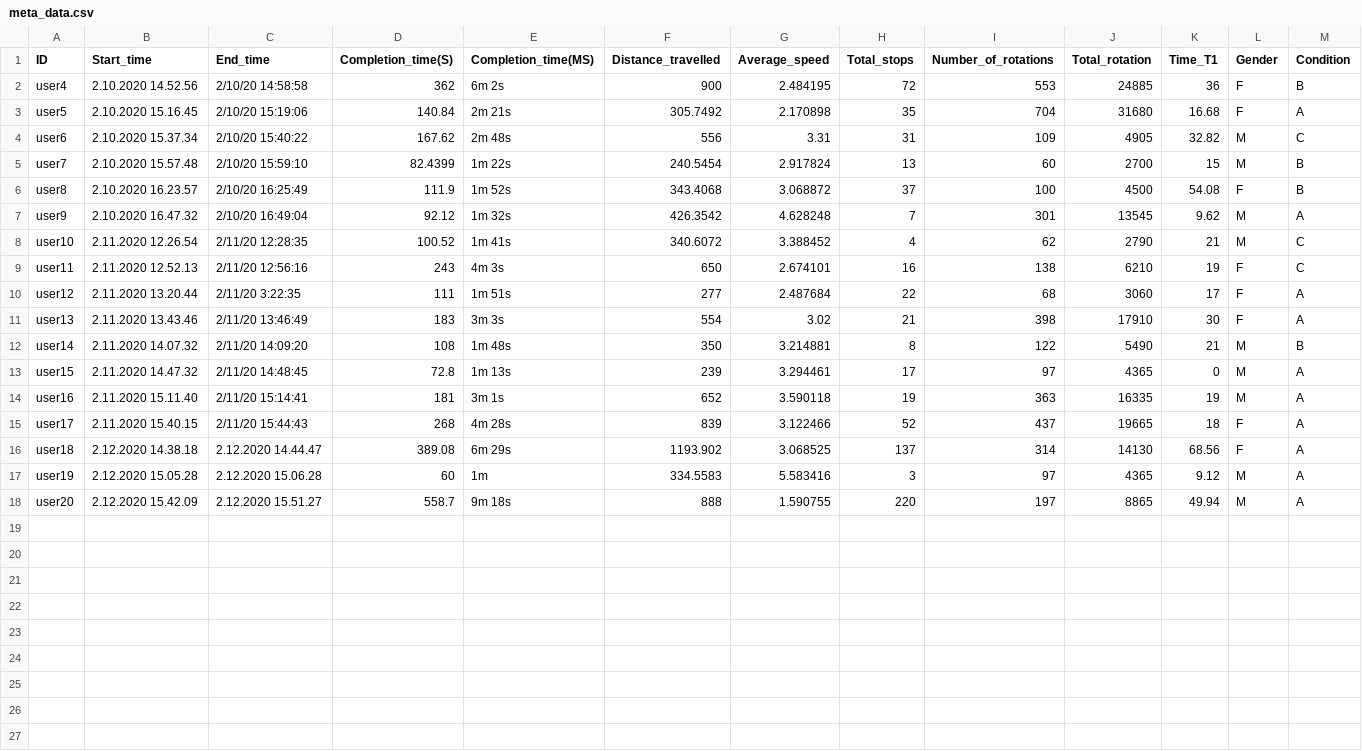
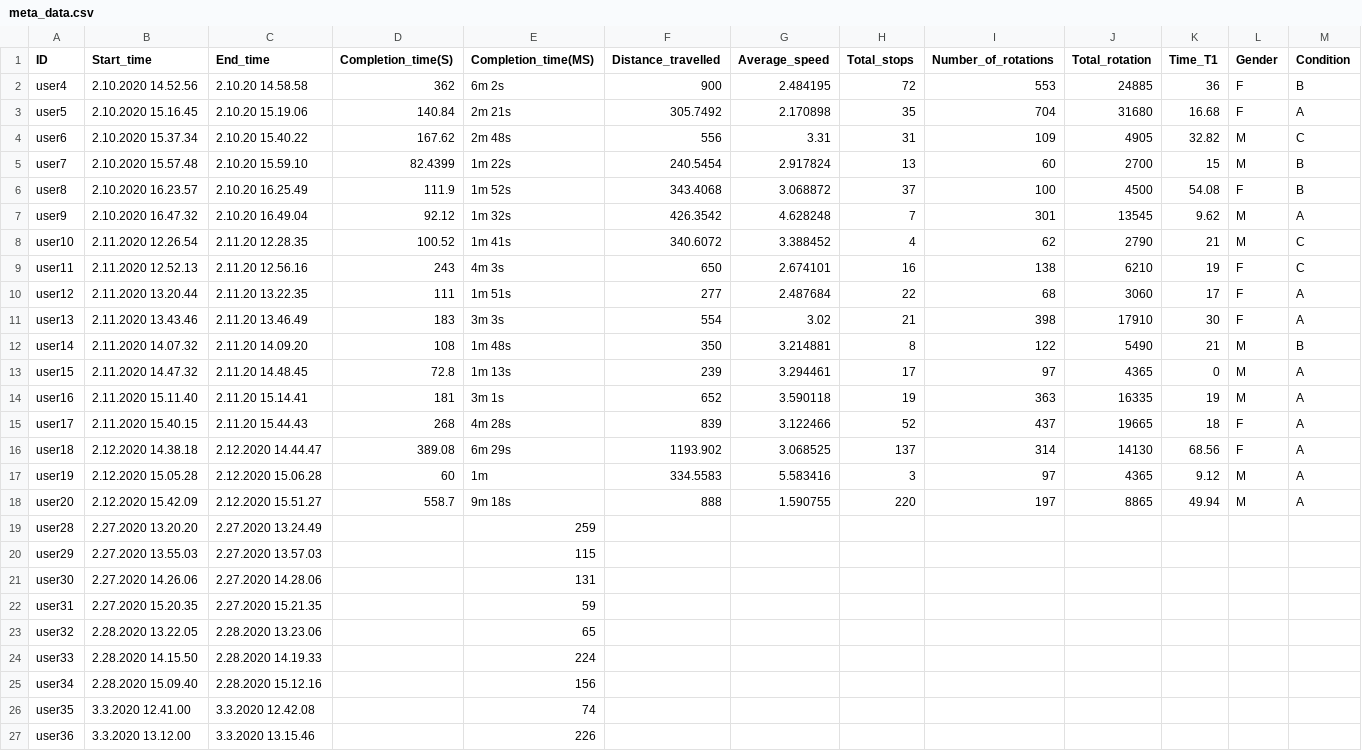
Before and after one commit to PanosKostakos/VR_BPM, a CSV file: meta_data.csv, drawn as a sheet.

```diff
--- a/meta_data.csv
+++ b/meta_data.csv
@@ -1,16 +1,16 @@
 ID	Start_time	End_time	Completion_time(S)	Completion_time(MS)	Distance_travelled	Average_speed	Total_stops	Number_of_rotations	Total_rotation	Time_T1	Gender	Condition
-user4	2.10.2020 14.52.56	2/10/20 14:58:58	362	6m 2s	900	2.484195	72	553	24885	36	F	B
-user5	2.10.2020 15.16.45	2/10/20 15:19:06	140.84	2m 21s	305.7492	2.170898	35	704	31680	16.68	F	A
-user6	2.10.2020 15.37.34	2/10/20 15:40:22	167.62	2m 48s	556	3.31	31	109	4905	32.82	M	C
-user7	2.10.2020 15.57.48	2/10/20 15:59:10	82.4399	1m 22s	240.5454	2.917824	13	60	2700	15	M	B
-user8	2.10.2020 16.23.57	2/10/20 16:25:49	111.9	1m 52s	343.4068	3.068872	37	100	4500	54.08	F	B
-user9	2.10.2020 16.47.32	2/10/20 16:49:04	92.12	1m 32s	426.3542	4.628248	7	301	13545	9.62	M	A
-user10	2.11.2020 12.26.54	2/11/20 12:28:35	100.52	1m 41s	340.6072	3.388452	4	62	2790	21	M	C
-user11	2.11.2020 12.52.13	2/11/20 12:56:16	243	4m 3s	650	2.674101	16	138	6210	19	F	C
-user12	2.11.2020 13.20.44	2/11/20 3:22:35	111	1m 51s	277	2.487684	22	68	3060	17	F	A
-user13	2.11.2020 13.43.46	2/11/20 13:46:49	183	3m 3s	554	3.02	21	398	17910	30	F	A
-user14	2.11.2020 14.07.32	2/11/20 14:09:20	108	1m 48s	350	3.214881	8	122	5490	21	M	B
-user15	2.11.2020 14.47.32	2/11/20 14:48:45	72.8	1m 13s	239	3.294461	17	97	4365	0	M	A
-user16	2.11.2020 15.11.40	2/11/20 15:14:41	181	3m 1s	652	3.590118	19	363	16335	19	M	A
-user17	2.11.2020 15.40.15	2/11/20 15:44:43	268	4m 28s	839	3.122466	52	437	19665	18	F	A
+user4	2.10.2020 14.52.56	2.10.20 14.58.58	362	6m 2s	900	2.484195	72	553	24885	36	F	B
+user5	2.10.2020 15.16.45	2.10.20 15.19.06	140.84	2m 21s	305.7492	2.170898	35	704	31680	16.68	F	A
+user6	2.10.2020 15.37.34	2.10.20 15.40.22	167.62	2m 48s	556	3.31	31	109	4905	32.82	M	C
+user7	2.10.2020 15.57.48	2.10.20 15.59.10	82.4399	1m 22s	240.5454	2.917824	13	60	2700	15	M	B
+user8	2.10.2020 16.23.57	2.10.20 16.25.49	111.9	1m 52s	343.4068	3.068872	37	100	4500	54.08	F	B
+user9	2.10.2020 16.47.32	2.10.20 16.49.04	92.12	1m 32s	426.3542	4.628248	7	301	13545	9.62	M	A
+user10	2.11.2020 12.26.54	2.11.20 12.28.35	100.52	1m 41s	340.6072	3.388452	4	62	2790	21	M	C
+user11	2.11.2020 12.52.13	2.11.20 12.56.16	243	4m 3s	650	2.674101	16	138	6210	19	F	C
+user12	2.11.2020 13.20.44	2.11.20 13.22.35	111	1m 51s	277	2.487684	22	68	3060	17	F	A
+user13	2.11.2020 13.43.46	2.11.20 13.46.49	183	3m 3s	554	3.02	21	398	17910	30	F	A
+user14	2.11.2020 14.07.32	2.11.20 14.09.20	108	1m 48s	350	3.214881	8	122	5490	21	M	B
+user15	2.11.2020 14.47.32	2.11.20 14.48.45	72.8	1m 13s	239	3.294461	17	97	4365	0	M	A
+user16	2.11.2020 15.11.40	2.11.20 15.14.41	181	3m 1s	652	3.590118	19	363	16335	19	M	A
+user17	2.11.2020 15.40.15	2.11.20 15.44.43	268	4m 28s	839	3.122466	52	437	19665	18	F	A
 user18	2.12.2020 14.38.18	2.12.2020 14.44.47	389.08	6m 29s	1193.902	3.068525	137	314	14130	68.56	F	A
@@ -18 +18,10 @@ user19	2.12.2020 15.05.28	2.12.2020 15.06.28	60	1m	334.5583	5.583416	3	97	4365	9
 user20	2.12.2020 15.42.09	2.12.2020 15.51.27	558.7	9m 18s	888	1.590755	220	197	8865	49.94	M	A
+user28	2.27.2020 13.20.20	2.27.2020 13.24.49 		259								
+user29	2.27.2020 13.55.03	2.27.2020 13.57.03 		115								
+user30	2.27.2020 14.26.06	2.27.2020 14.28.06 		131								
+user31	2.27.2020 15.20.35	2.27.2020 15.21.35		59								
+user32	2.28.2020 13.22.05	2.28.2020 13.23.06 		65								
+user33	2.28.2020 14.15.50	2.28.2020 14.19.33		224								
+user34	2.28.2020 15.09.40	2.28.2020 15.12.16 		156								
+user35	3.3.2020 12.41.00	3.3.2020 12.42.08		74								
+user36	3.3.2020 13.12.00	3.3.2020 13.15.46 		226								
```
Also changed, not shown: 49 other files.
